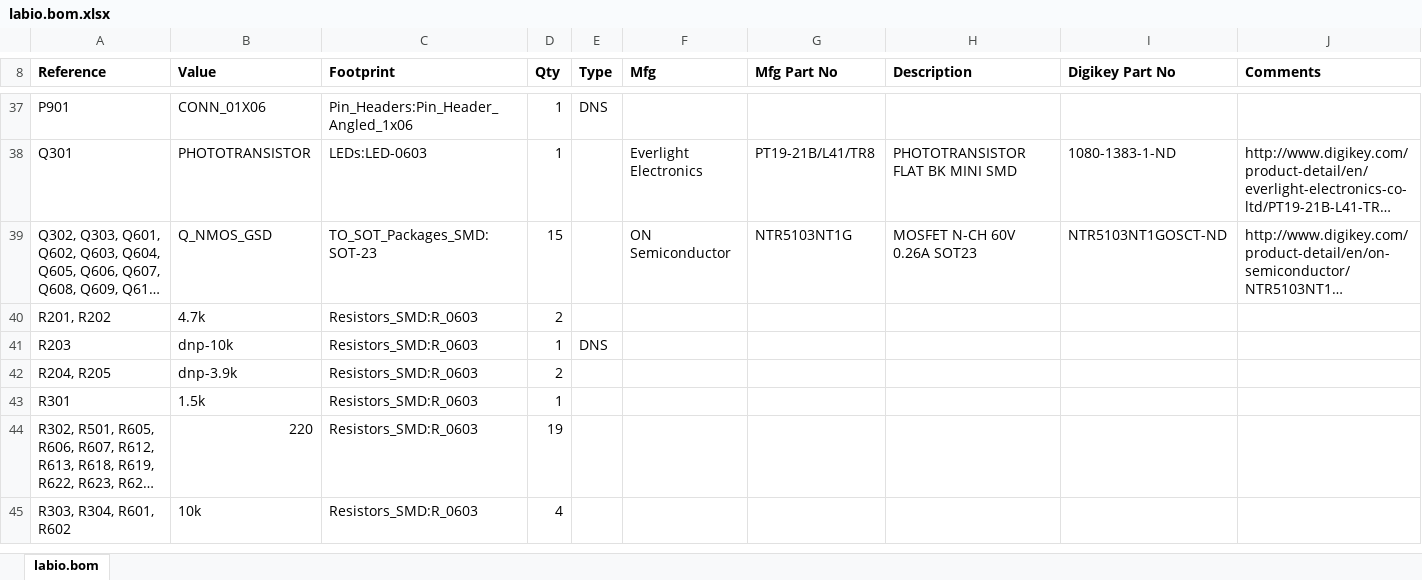
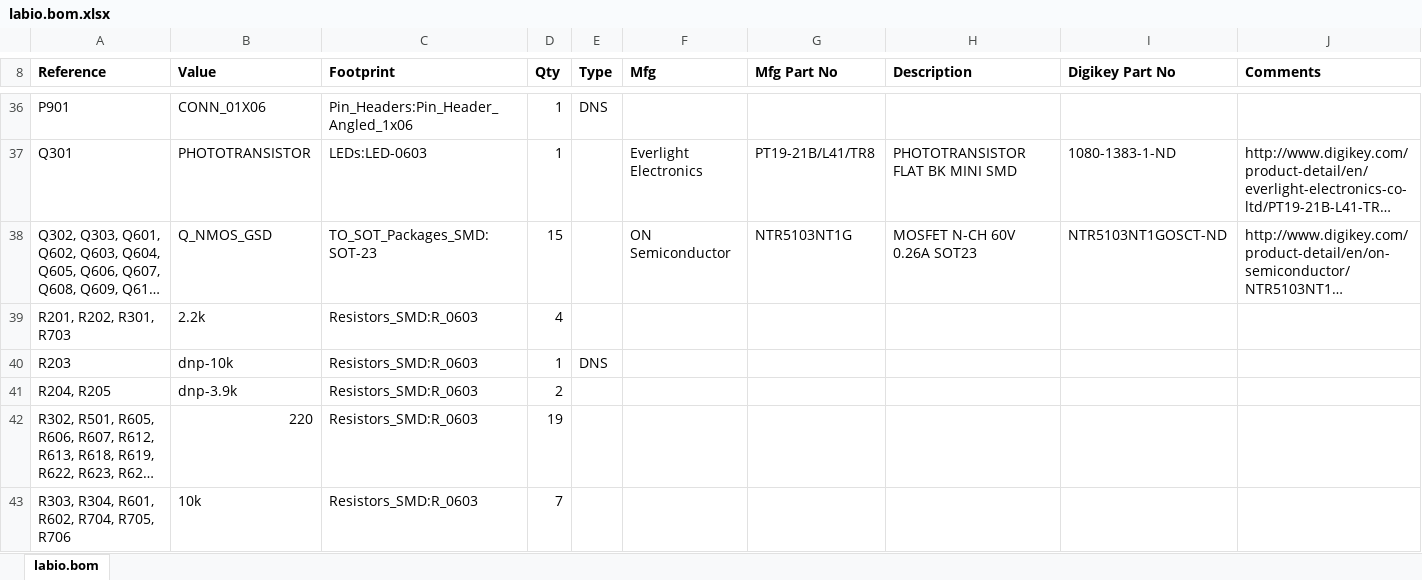
Before and after one commit to ihartwig/rpi-labio, an Excel workbook: pcb/labio.bom.xlsx, sheet labio.bom, drawn as a sheet; only a part is shown, gaps mark what is left out; long unchanged cells end in …; values as stored, in another font and other column widths than the file's, no borders; removed rows and columns are numbered as before the commit, all else as after; the diff covers the shown part only; the diff names each change by its address in the sheet, - before the commit and + after, or states it on an @@ line.

Commit message:
Fix i2c addresses, pressure sensor footprint, consolidate BOM
* Schematic should list I2C addresses for accelerometer, gyro.
* Pressure sensor footprint (U502) has pins in the wrong order. Redraw footprint and adjust routing.
* Bump i2c and photodiode pullups to 2.2k
* Remove R505 near gyro

```diff
--- a/pcb/labio.bom.xlsx (sheet labio.bom)
+++ b/pcb/labio.bom.xlsx (sheet labio.bom)
-row 40: R201, R202 | 4.7k | Resistors_SMD:R_0603 | 2
+row 39: R201, R202, R301, R703 | 2.2k | Resistors_SMD:R_0603 | 4
-row 43: R301 | 1.5k | Resistors_SMD:R_0603 | 1
-A43 (Reference): R303, R304, R601, R602
+A43 (Reference): R303, R304, R601, R602, R704, R705, R706
-D43 (Qty): 4
+D43 (Qty): 7
```
Also changed, not shown: 1 added row, 1 removed row and 8 edited cells elsewhere in this sheet, 32 other files.
